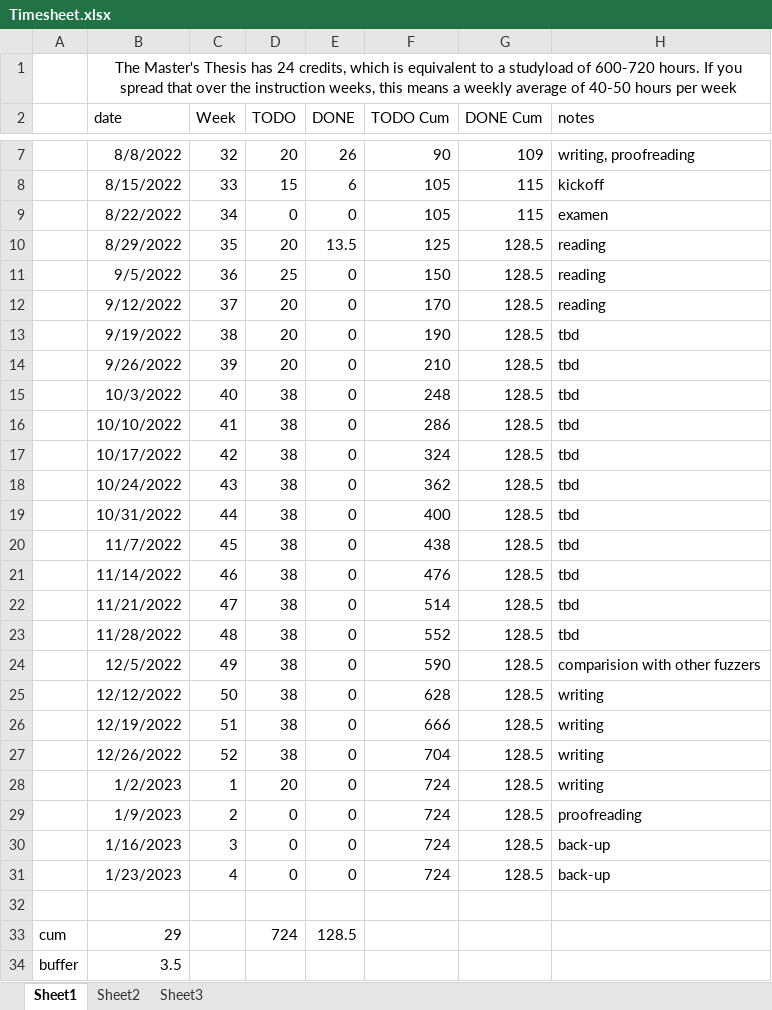
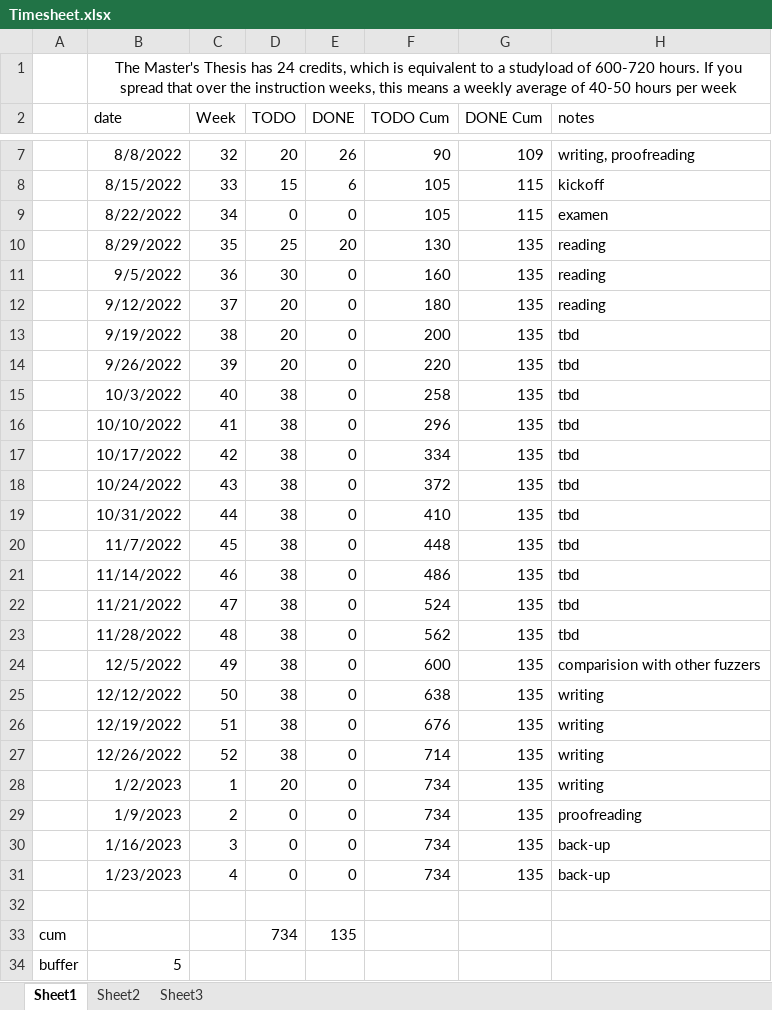
Before and after one commit to rubenkindt/Masterproef-paper-RubenKindt, an Excel workbook: Timesheet.xlsx, sheet Sheet1, drawn as a sheet; only a part is shown, gaps mark what is left out; values as stored, in another font and other column widths than the file's, no borders; charts and pictures and conditional formats not drawn; removed rows and columns are numbered as before the commit, all else as after; the diff names each change by its address in the sheet, - before the commit and + after, or states it on an @@ line.

```diff
--- a/Timesheet.xlsx (sheet Sheet1)
+++ b/Timesheet.xlsx (sheet Sheet1)
-D10 (TODO): 20
+D10 (TODO): 25
-E10 (DONE): 13.5
+E10 (DONE): 20
-F10 (TODO Cum): 125
+F10 (TODO Cum): 130
-G10:G31 (DONE Cum): 128.5
+G10:G31 (DONE Cum): 135
-D11 (TODO): 25
+D11 (TODO): 30
-F11 (TODO Cum): 150
+F11 (TODO Cum): 160
-F12 (TODO Cum): 170
+F12 (TODO Cum): 180
-F13 (TODO Cum): 190
+F13 (TODO Cum): 200
-F14 (TODO Cum): 210
+F14 (TODO Cum): 220
-F15 (TODO Cum): 248
+F15 (TODO Cum): 258
-F16 (TODO Cum): 286
+F16 (TODO Cum): 296
-F17 (TODO Cum): 324
+F17 (TODO Cum): 334
-F18 (TODO Cum): 362
+F18 (TODO Cum): 372
-F19 (TODO Cum): 400
+F19 (TODO Cum): 410
-F20 (TODO Cum): 438
+F20 (TODO Cum): 448
-F21 (TODO Cum): 476
+F21 (TODO Cum): 486
-F22 (TODO Cum): 514
+F22 (TODO Cum): 524
-F23 (TODO Cum): 552
+F23 (TODO Cum): 562
-F24 (TODO Cum): 590
+F24 (TODO Cum): 600
-F25 (TODO Cum): 628
+F25 (TODO Cum): 638
-F26 (TODO Cum): 666
+F26 (TODO Cum): 676
-F27 (TODO Cum): 704
+F27 (TODO Cum): 714
-F28:F31 (TODO Cum): 724
+F28:F31 (TODO Cum): 734
-row 33: cum | 29 |  | 724 | 128.5
-row 34: buffer | 3.5
+row 33: cum |  |  | 734 | 135
+row 34: buffer | 5
```
Also changed, not shown: sheet Sheet3, sheet Sheet2, charts or pictures, 8 other files.
